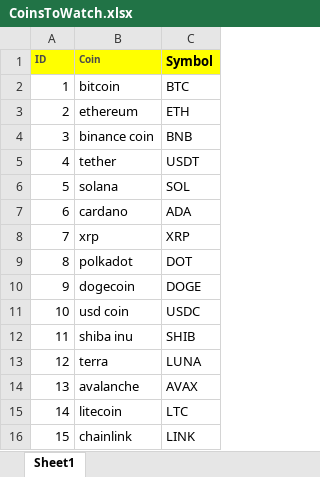
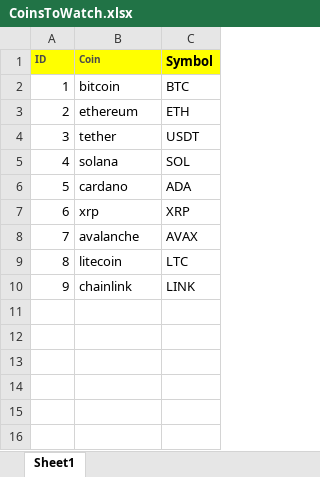
Before and after one commit to rpabotsworld/Robocorp-CryptoWorkItemsExample, an Excel workbook: CryptoWorkItemsExample/CoinsToWatch.xlsx, sheet Sheet1, drawn as a sheet; values as stored, in another font and other column widths than the file's, no borders; removed rows and columns are numbered as before the commit, all else as after; the diff names each change by its address in the sheet, - before the commit and + after, or states it on an @@ line.

```diff
--- a/CryptoWorkItemsExample/CoinsToWatch.xlsx (sheet Sheet1)
+++ b/CryptoWorkItemsExample/CoinsToWatch.xlsx (sheet Sheet1)
-row 4: 3 | binance coin | BNB
@@ column A (ID) renumbered from row 4 down @@
-row 9: 8 | polkadot | DOT
-row 10: 9 | dogecoin | DOGE
-row 11: 10 | usd coin | USDC
-row 12: 11 | shiba inu | SHIB
-row 13: 12 | terra | LUNA
```
Also changed, not shown: 6 other files.
